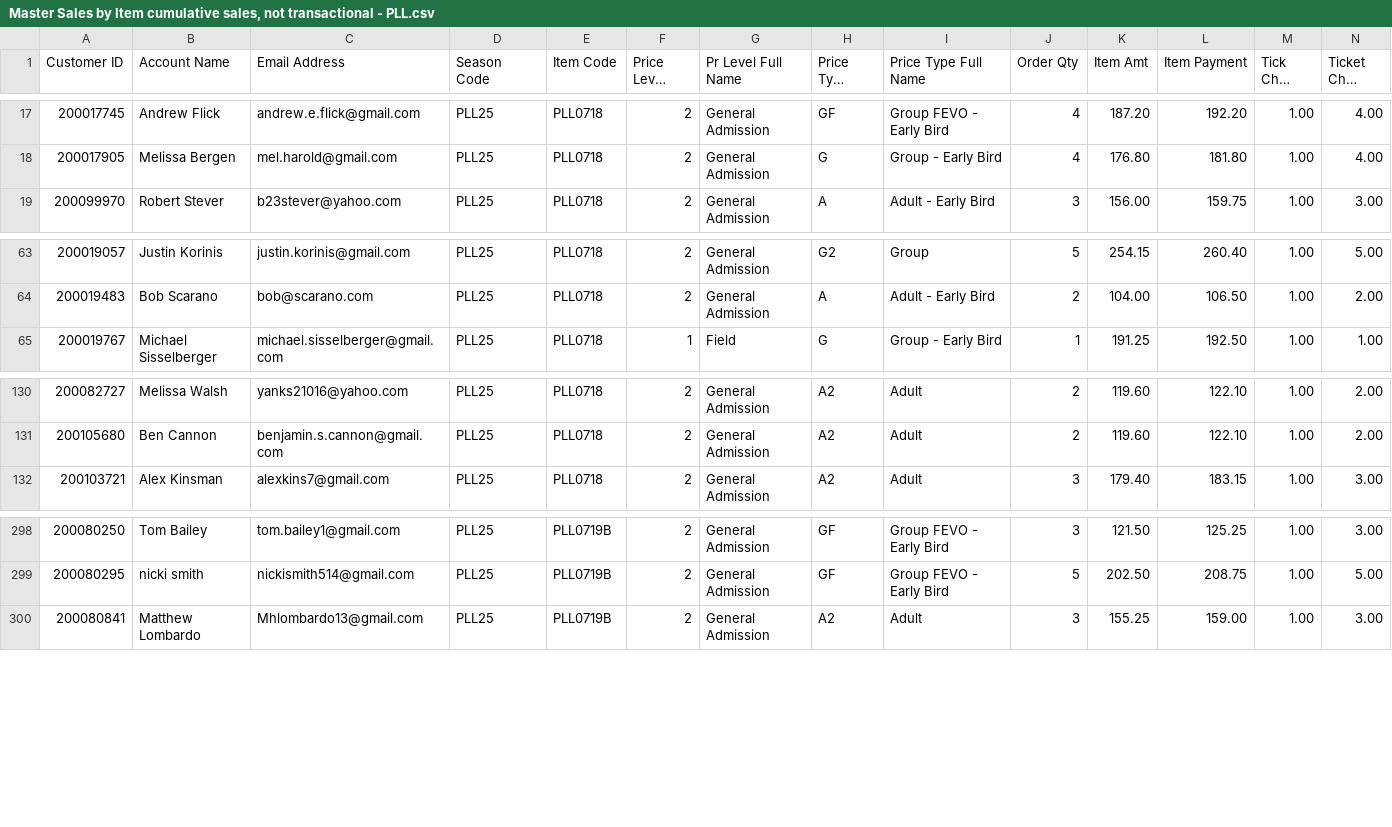
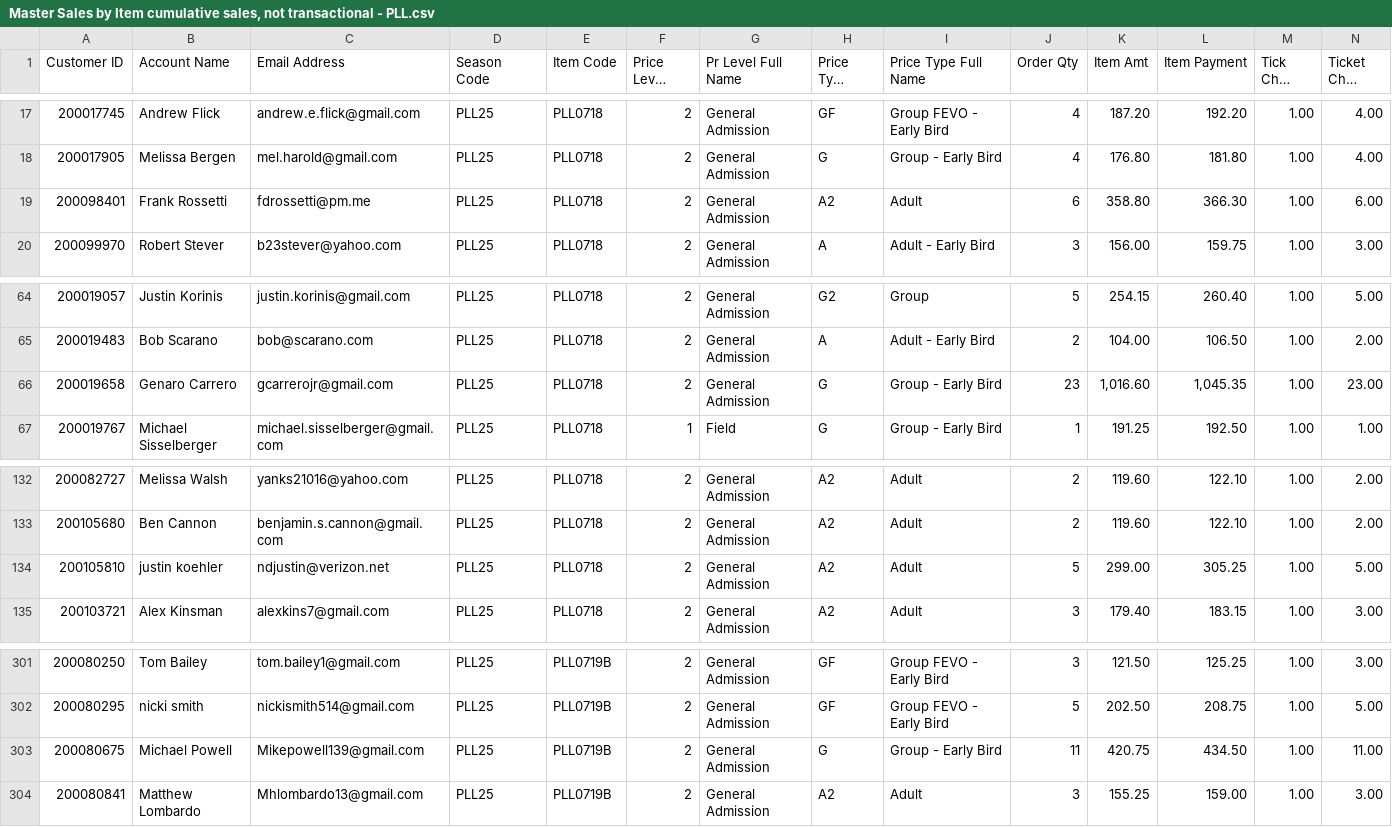
Before and after one commit to spuchta/PLL_BI_TIX, a CSV file: sales-reports/Fairfield/Master Sales by Item cumulative sales, not transactional - PLL.csv, drawn as a sheet; only a part is shown, gaps mark what is left out; long unchanged cells end in …; rows hold the shown columns only; the diff names each change by its address in the sheet, - before the commit and + after, or states it on an @@ line.

Commit message:
Update Master Sales by Item cumulative sales, not transactional - PLL.csv

```diff
--- a/sales-reports/Fairfield/Master Sales by Item cumulative sales, not transactional - PLL.csv
+++ b/sales-reports/Fairfield/Master Sales by Item cumulative sales, not transactional - PLL.csv
+row 19: 200098401 | Frank Rossetti | fdrossetti@pm.me | PLL25 | PLL0718 | 2 | General Admission | A2 | Adult | 6 | 358.80 | 366.30 | 1.00 | 6.00
+row 66: 200019658 | Genaro Carrero | gcarrerojr@gmail.com | PLL25 | PLL0718 | 2 | General Admission | G | Group - Early Bird | 23 | 1,016.60 | 1,045.35 | 1.00 | 23.00
+row 134: 200105810 | justin koehler | ndjustin@verizon.net | PLL25 | PLL0718 | 2 | General Admission | A2 | Adult | 5 | 299.00 | 305.25 | 1.00 | 5.00
+row 303: 200080675 | Michael Powell | Mikepowell139@gmail.com | PLL25 | PLL0719B | 2 | General Admission | G | Group - Early Bird | 11 | 420.75 | 434.50 | 1.00 | 11.00
```
